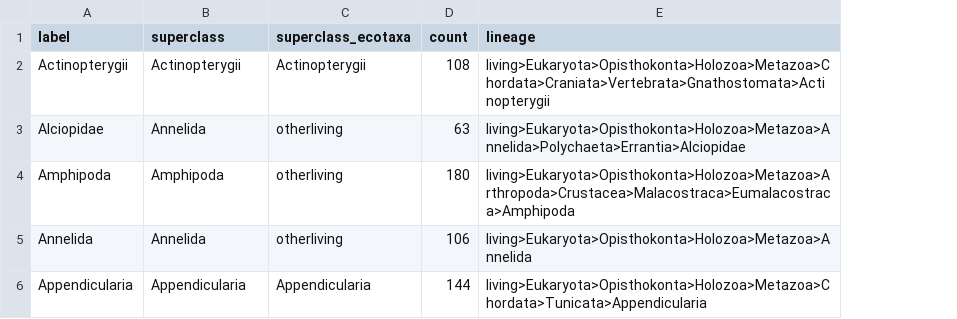
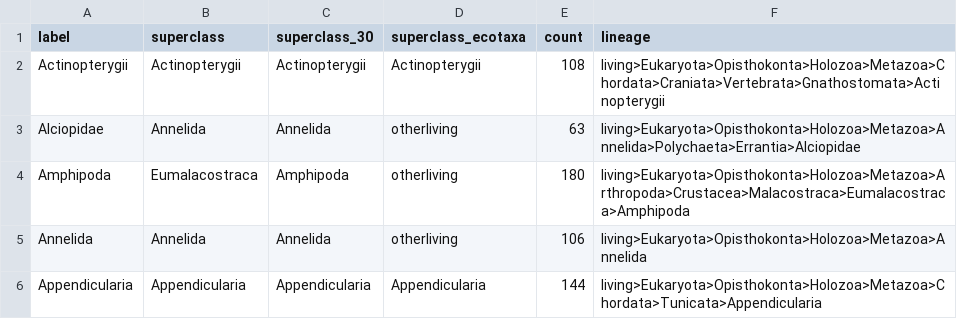
Before and after one commit to Mojtabamsd/AMProCo, a CSV file: data_preparation/label_to_int.csv, drawn as a sheet; only a part is shown; the diff covers the shown part only; the diff names each change by its address in the sheet, - before the commit and + after, or states it on an @@ line.

Commit message:
new superclass definition, 20 classes

```diff
--- a/data_preparation/label_to_int.csv
+++ b/data_preparation/label_to_int.csv
+column C (superclass_30), rows 2-6: Actinopterygii | Annelida | Amphipoda | Annelida | Appendicularia
-B4 (superclass): Amphipoda
+B4 (superclass): Eumalacostraca
```
Also changed, not shown: 30 edited cells elsewhere in this file.
